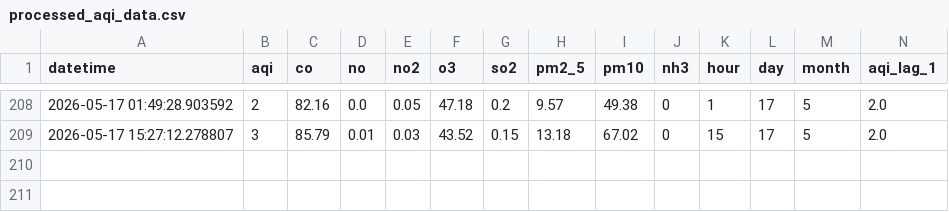
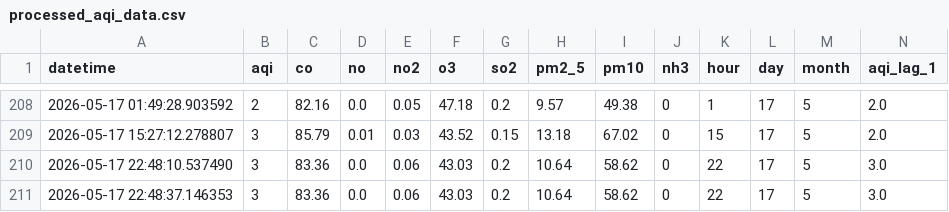
Before and after one commit to hibasiddiqui117/AQI_PROJECT, a CSV file: data/processed_aqi_data.csv, drawn as a sheet; only a part is shown, gaps mark what is left out; rows hold the shown columns only; the diff names each change by its address in the sheet, - before the commit and + after, or states it on an @@ line.

Commit message:
data added

```diff
--- a/data/processed_aqi_data.csv
+++ b/data/processed_aqi_data.csv
+row 210: 2026-05-17 22:48:10.537490 | 3 | 83.36 | 0.0 | 0.06 | 43.03 | 0.2 | 10.64 | 58.62 | 0 | 22 | 17 | 5 | 3.0
+row 211: 2026-05-17 22:48:37.146353 | 3 | 83.36 | 0.0 | 0.06 | 43.03 | 0.2 | 10.64 | 58.62 | 0 | 22 | 17 | 5 | 3.0
```
Also changed, not shown: data/aqi_data.csv, 2 other files.
